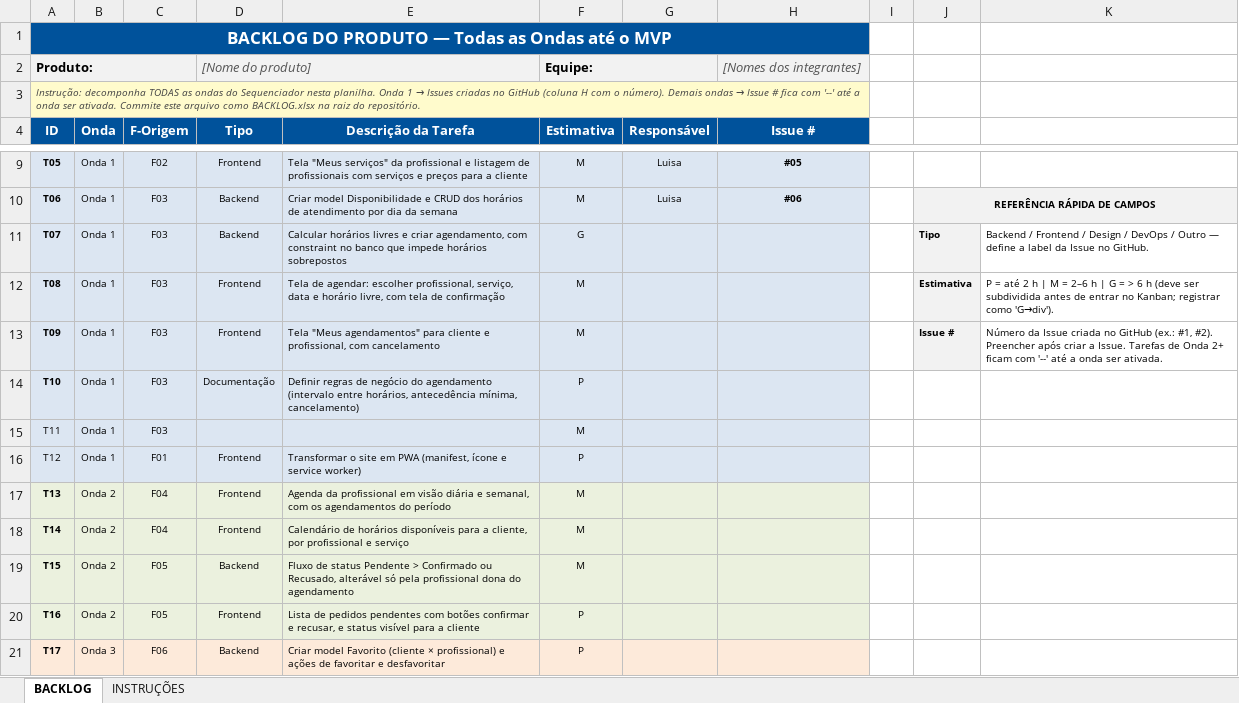
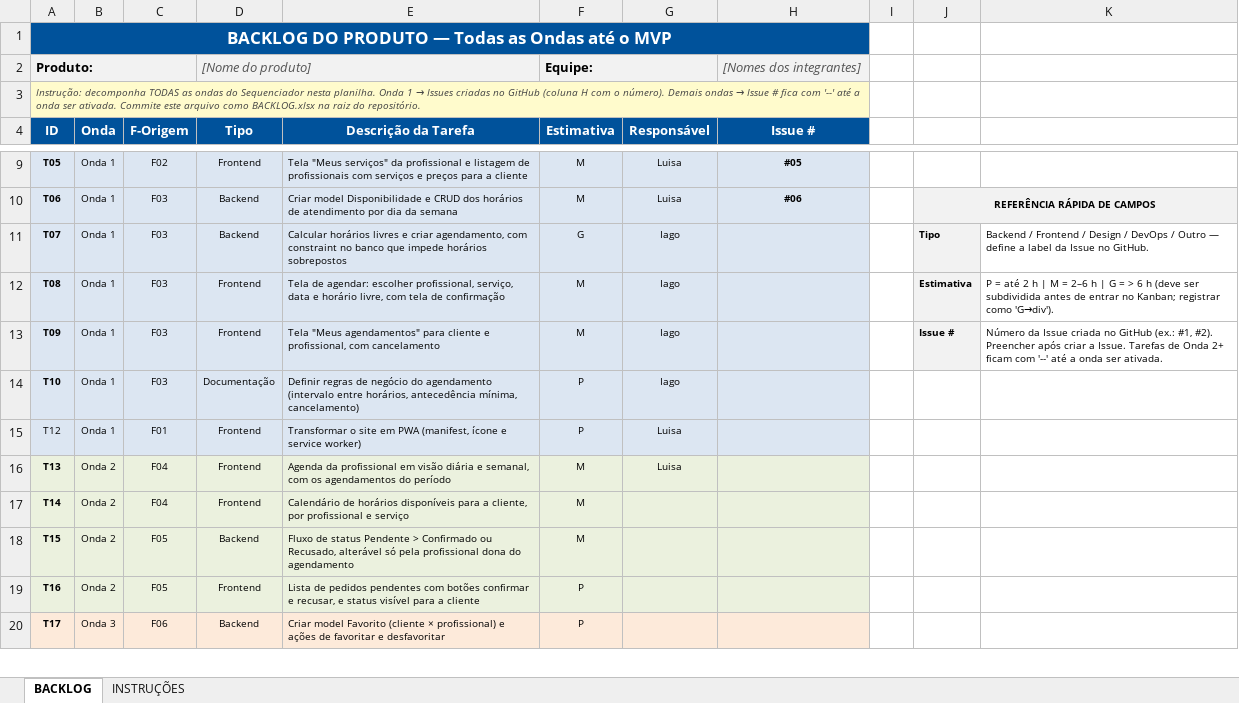
Before and after one commit to luisahug/Glowi, an Excel workbook: BACKLOG.xlsx, sheet BACKLOG, drawn as a sheet; only a part is shown, gaps mark what is left out; values as stored, in another font and other column widths than the file's, no borders; removed rows and columns are numbered as before the commit, all else as after; the diff names each change by its address in the sheet, - before the commit and + after, or states it on an @@ line.

```diff
--- a/BACKLOG.xlsx (sheet BACKLOG)
+++ b/BACKLOG.xlsx (sheet BACKLOG)
-G11:G14 (Responsável): (empty)
+G11:G14 (Responsável): Iago
-row 15: T11 | Onda 1 | F03 |  |  | M
-G15:G16 (Responsável): (empty)
+G15:G16 (Responsável): Luisa
```
Also changed, not shown: 9 other files.
